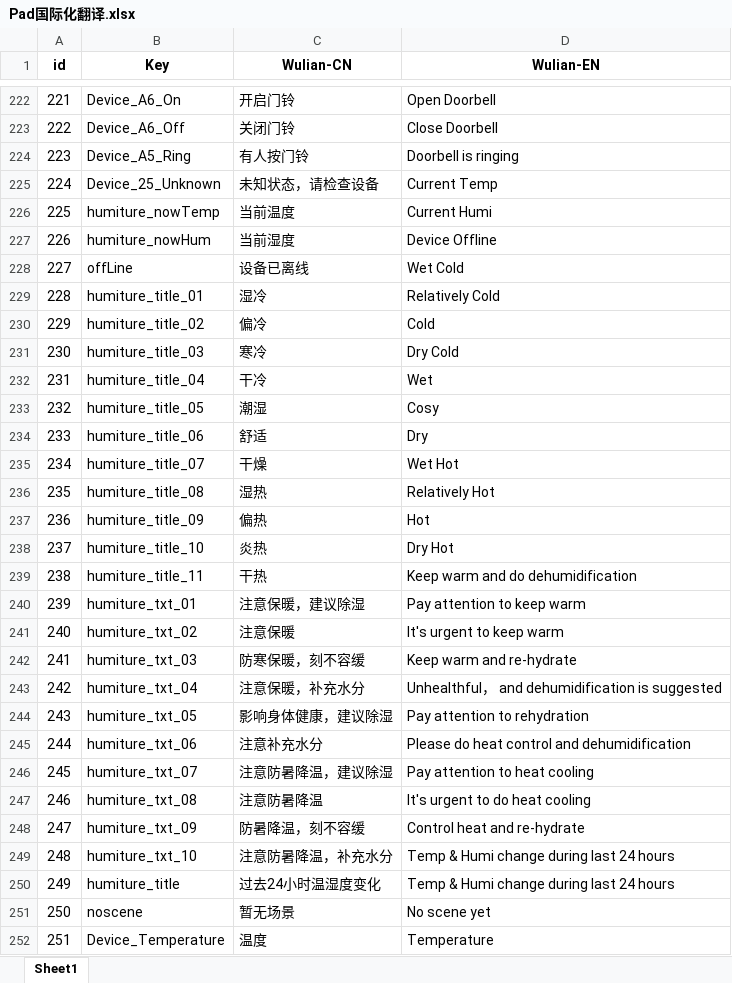
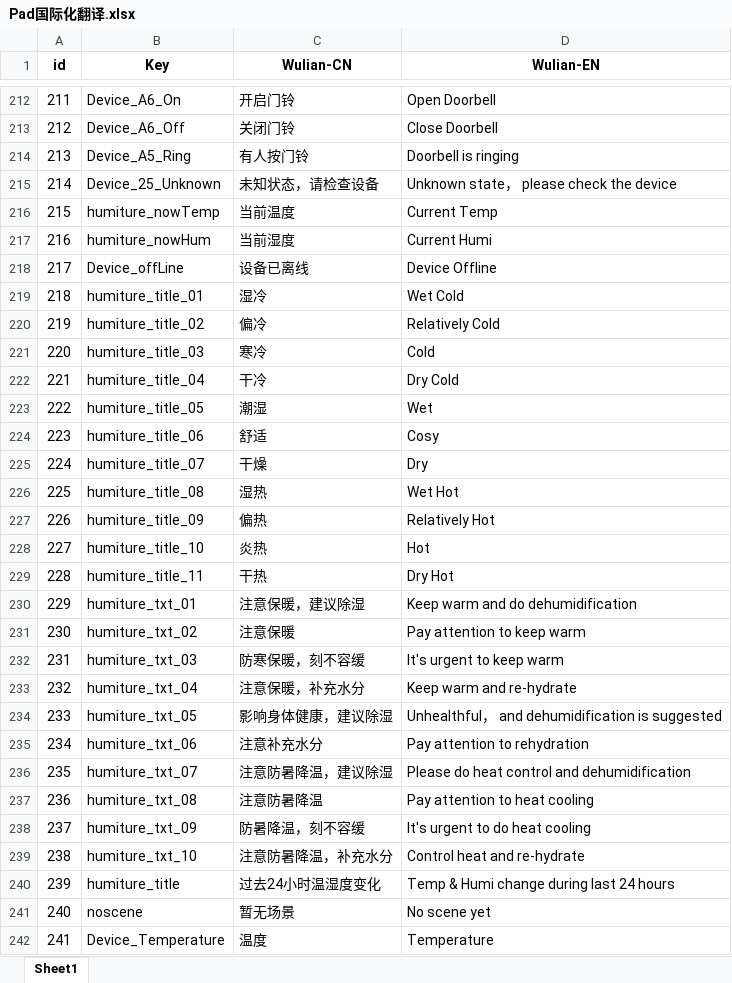
Before and after one commit to zbl1622/PyLearning, an Excel workbook: convertStringRes/Pad国际化翻译.xlsx, sheet Sheet1, drawn as a sheet; only a part is shown, gaps mark what is left out; values as stored, in another font and other column widths than the file's, no borders; conditional formats not drawn; removed rows and columns are numbered as before the commit, all else as after; the diff covers the shown part only; the diff names each change by its address in the sheet, - before the commit and + after, or states it on an @@ line.

```diff
--- a/convertStringRes/Pad国际化翻译.xlsx (sheet Sheet1)
+++ b/convertStringRes/Pad国际化翻译.xlsx (sheet Sheet1)
@@ column A (id) renumbered between rows 154 and 248 @@
-D215 (Wulian-EN): Current Temp
+D215 (Wulian-EN): Unknown state， please check the device
-D216 (Wulian-EN): Current Humi
+D216 (Wulian-EN): Current Temp
-D217 (Wulian-EN): Device Offline
+D217 (Wulian-EN): Current Humi
-row 228: 227 | offLine | 设备已离线 | Wet Cold
+row 218: 217 | Device_offLine | 设备已离线 | Device Offline
-D219 (Wulian-EN): Relatively Cold
+D219 (Wulian-EN): Wet Cold
-D220 (Wulian-EN): Cold
+D220 (Wulian-EN): Relatively Cold
-D221 (Wulian-EN): Dry Cold
+D221 (Wulian-EN): Cold
-D222 (Wulian-EN): Wet
+D222 (Wulian-EN): Dry Cold
-D223 (Wulian-EN): Cosy
+D223 (Wulian-EN): Wet
-D224 (Wulian-EN): Dry
+D224 (Wulian-EN): Cosy
-D225 (Wulian-EN): Wet Hot
+D225 (Wulian-EN): Dry
-D226 (Wulian-EN): Relatively Hot
+D226 (Wulian-EN): Wet Hot
-D227 (Wulian-EN): Hot
+D227 (Wulian-EN): Relatively Hot
-D228 (Wulian-EN): Dry Hot
+D228 (Wulian-EN): Hot
-D229 (Wulian-EN): Keep warm and do dehumidification
+D229 (Wulian-EN): Dry Hot
-D230 (Wulian-EN): Pay attention to keep warm
+D230 (Wulian-EN): Keep warm and do dehumidification
-D231 (Wulian-EN): It's urgent to keep warm
+D231 (Wulian-EN): Pay attention to keep warm
-D232 (Wulian-EN): Keep warm and re-hydrate
+D232 (Wulian-EN): It's urgent to keep warm
-D233 (Wulian-EN): Unhealthful， and dehumidification is suggested
+D233 (Wulian-EN): Keep warm and re-hydrate
-D234 (Wulian-EN): Pay attention to rehydration
+D234 (Wulian-EN): Unhealthful， and dehumidification is suggested
-D235 (Wulian-EN): Please do heat control and dehumidification
+D235 (Wulian-EN): Pay attention to rehydration
-D236 (Wulian-EN): Pay attention to heat cooling
+D236 (Wulian-EN): Please do heat control and dehumidification
-D237 (Wulian-EN): It's urgent to do heat cooling
+D237 (Wulian-EN): Pay attention to heat cooling
-D238 (Wulian-EN): Control heat and re-hydrate
+D238 (Wulian-EN): It's urgent to do heat cooling
-D239 (Wulian-EN): Temp & Humi change during last 24 hours
+D239 (Wulian-EN): Control heat and re-hydrate
```
Also changed, not shown: 55 added rows and 10 moved rows elsewhere in this sheet, 2 other files.
